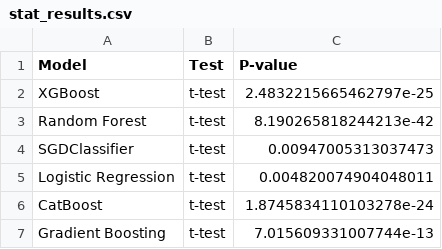
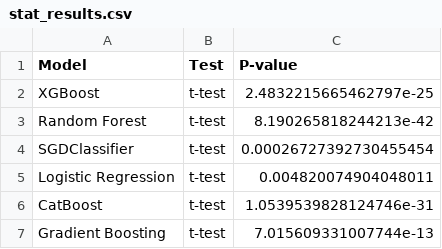
Before and after one commit to kayvinsoo7/Crop_yield, a CSV file: stat_results.csv, drawn as a sheet.

Commit message:
tables and updated figs

```diff
--- a/stat_results.csv
+++ b/stat_results.csv
@@ -3,5 +3,5 @@ XGBoost,t-test,2.4832215665462797e-25
 Random Forest,t-test,8.190265818244213e-42
-SGDClassifier,t-test,0.00947005313037473
+SGDClassifier,t-test,0.00026727392730455454
 Logistic Regression,t-test,0.004820074904048011
-CatBoost,t-test,1.8745834110103278e-24
+CatBoost,t-test,1.0539539828124746e-31
 Gradient Boosting,t-test,7.015609331007744e-13
```
Also changed, not shown: gen_ratio_df.csv, 4 other files.
